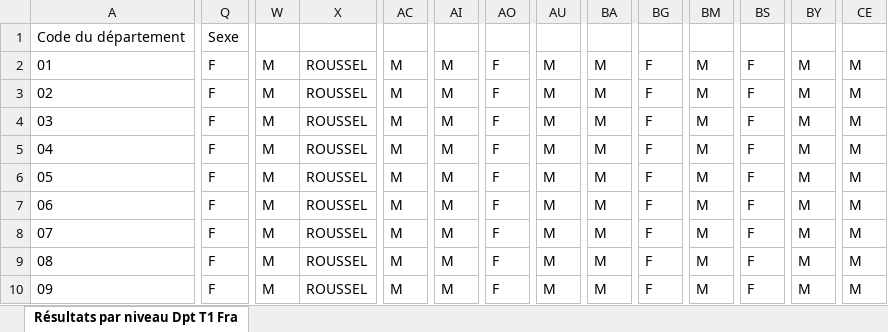
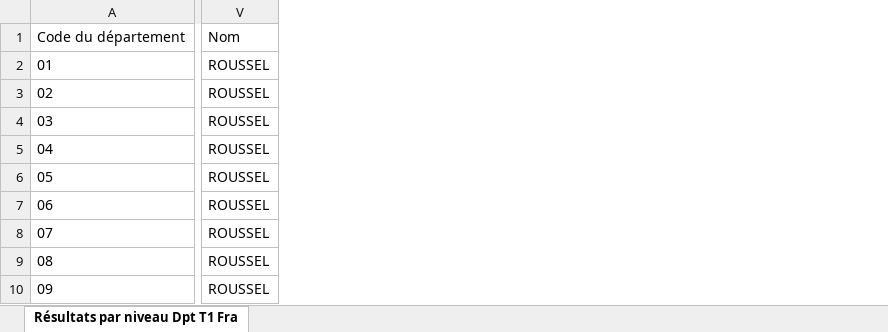
Before and after one commit to ThomasDeschampt/MSPR_EISI, an Excel workbook: Nettoyage/datasets_origine/election_tour1_2022.xlsx, sheet Résultats par niveau Dpt T1 Fra, drawn as a sheet; only a part is shown, gaps mark what is left out; values as stored, in another font and other column widths than the file's, no borders; removed rows and columns are numbered as before the commit, all else as after; the diff covers the shown part only; the diff names each change by its address in the sheet, - before the commit and + after, or states it on an @@ line.

```diff
--- a/Nettoyage/datasets_origine/election_tour1_2022.xlsx (sheet Résultats par niveau Dpt T1 Fra)
+++ b/Nettoyage/datasets_origine/election_tour1_2022.xlsx (sheet Résultats par niveau Dpt T1 Fra)
-column Q, rows 1-10: Sexe | F | F | F | F | F | F | F | F | F
-column W, rows 2-10: all M
-column AC, rows 2-10: all M
-column AI, rows 2-10: all M
-column AO, rows 2-10: all F
-column AU, rows 2-10: all M
-column BA, rows 2-10: all M
-column BG, rows 2-10: all F
-column BM, rows 2-10: all M
-column BS, rows 2-10: all F
-column BY, rows 2-10: all M
-column CE, rows 2-10: all M
-V1: (empty)
+V1: Nom
```
Also changed, not shown: 54 edited cells elsewhere in this sheet, Nettoyage/datasets_origine/election_tour2_2022.xlsx, 2 other files.
